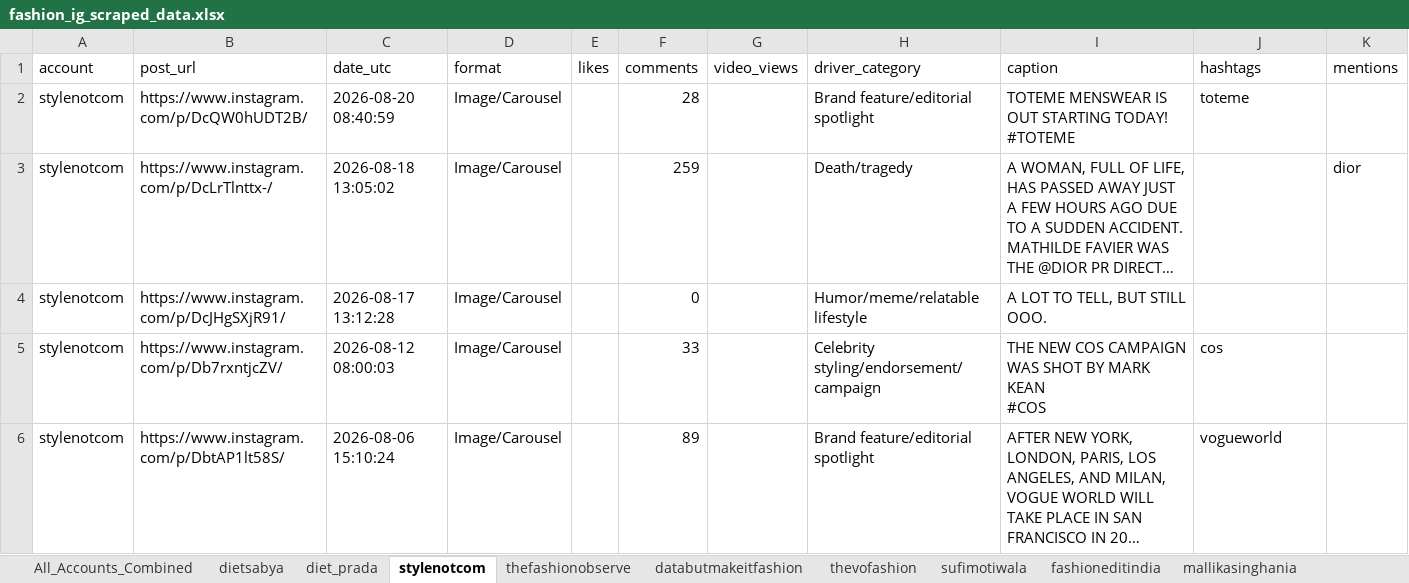
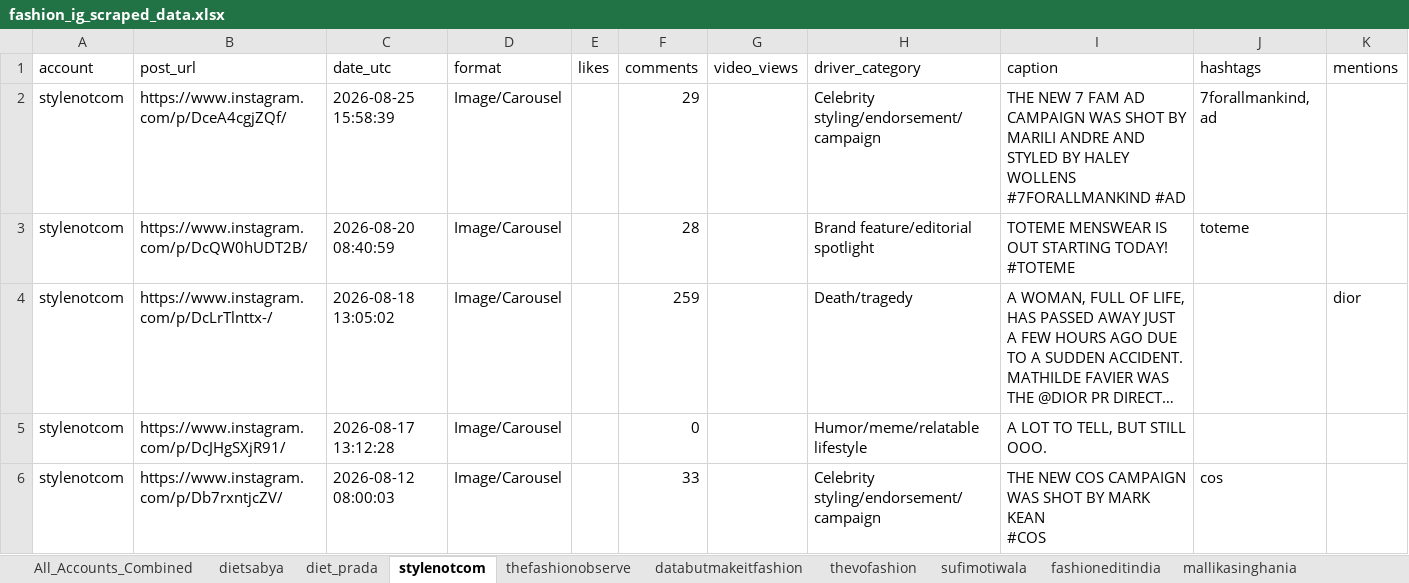
Before and after one commit to pocket-fund-2026/fashion-ig-analysis, an Excel workbook: fashion_ig_scraped_data.xlsx, sheet stylenotcom, drawn as a sheet; only a part is shown; the shorter side is filled out with more unchanged rows; long unchanged cells end in …; values as stored, in another font and other column widths than the file's, no borders; ↵ is a line break in a cell; the diff names each change by its address in the sheet, - before the commit and + after, or states it on an @@ line.

```diff
--- a/fashion_ig_scraped_data.xlsx (sheet stylenotcom)
+++ b/fashion_ig_scraped_data.xlsx (sheet stylenotcom)
+row 2: stylenotcom | https://www.instagram.com/p/DceA4cgjZQf/ | 2026-08-25 15:58:39 | Image/Carousel |  | 29 |  | Celebrity styling/endorsement/campaign | THE NEW 7 FAM AD CAMPAIGN WAS SHOT BY MARILI ANDRE AND STYLED BY HALEY WOLLENS ↵ #7FORALLMANKIND #AD | 7forallmankind, ad
```
Also changed, not shown: sheet All_Accounts_Combined, sheet thevofashion, sheet diet_prada, sheet dietsabya, sheet databutmakeitfashion, other sheet tabs, 18 other files.
